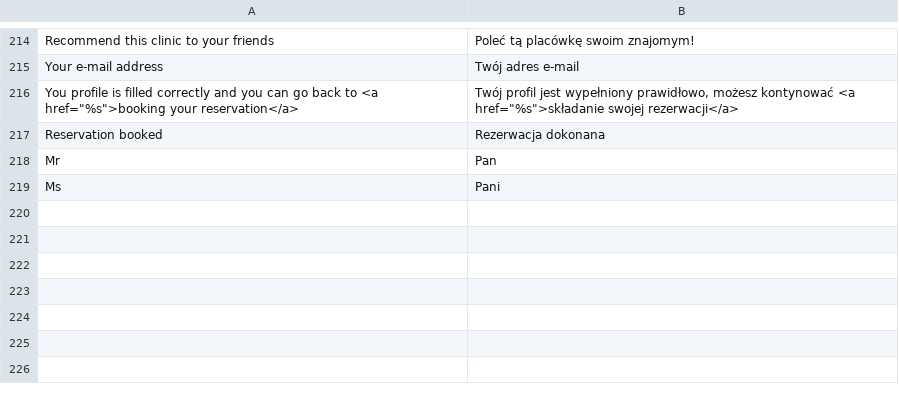
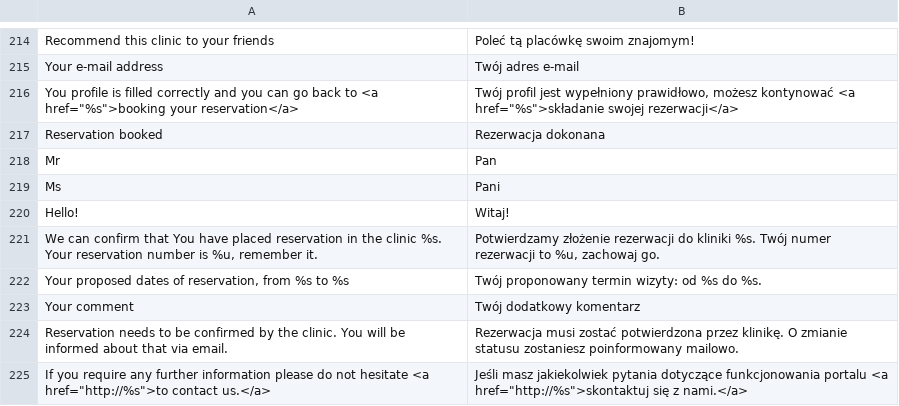
Before and after one commit to karolek/Trendmed, a CSV file: data/languages/pl_PL.csv, drawn as a sheet; only a part is shown, gaps mark what is left out.

```diff
--- a/data/languages/pl_PL.csv
+++ b/data/languages/pl_PL.csv
@@ -219 +219,7 @@ Mr;Pan
 Ms;Pani
+Hello!;Witaj!
+We can confirm that You have placed reservation in the clinic %s. Your reservation number is %u, remember it.;Potwierdzamy złożenie rezerwacji do kliniki %s. Twój numer rezerwacji to %u, zachowaj go.
+Your proposed dates of reservation, from %s to %s;Twój proponowany termin wizyty: od %s do %s.
+Your comment;Twój dodatkowy komentarz
+Reservation needs to be confirmed by the clinic. You will be informed about that via email.;Rezerwacja musi zostać potwierdzona przez klinikę. O zmianie statusu zostaniesz poinformowany mailowo.
+If you require any further information please do not hesitate <a href="http://%s">to contact us.</a>;Jeśli masz jakiekolwiek pytania dotyczące funkcjonowania portalu <a href="http://%s">skontaktuj się z nami.</a>
```
Also changed, not shown: 9 other files.
